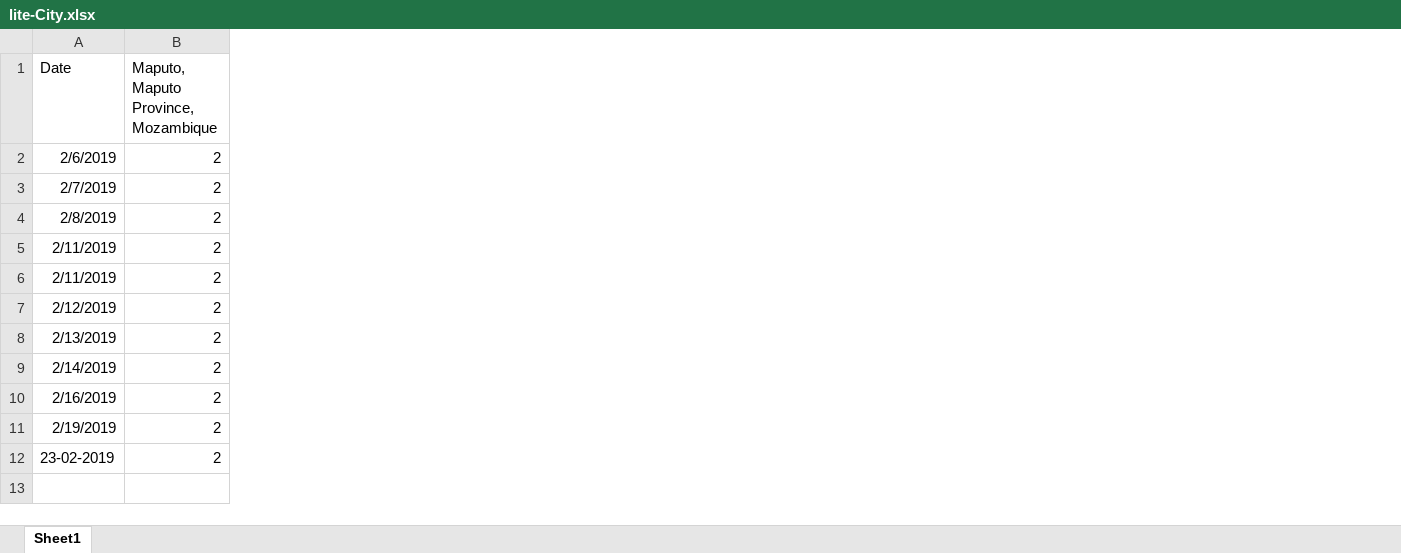
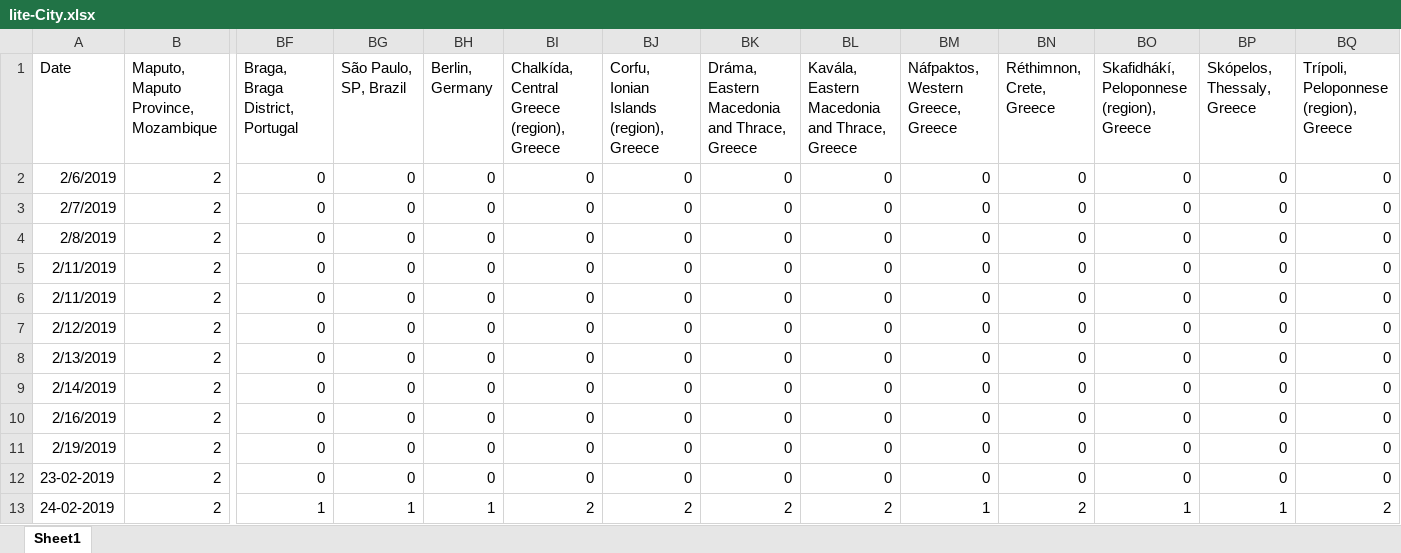
Before and after one commit to gioandreou/thesis-auth, an Excel workbook: excels/lite/lite-City.xlsx, sheet Sheet1, drawn as a sheet; only a part is shown, gaps mark what is left out; values as stored, in another font and other column widths than the file's, no borders; rows hold the shown columns only; the diff names each change by its address in the sheet, - before the commit and + after, or states it on an @@ line.

Commit message:
26.2 UPDATED EXCELS

```diff
--- a/excels/lite/lite-City.xlsx (sheet Sheet1)
+++ b/excels/lite/lite-City.xlsx (sheet Sheet1)
+column BF (Braga, Braga District, Portugal), rows 2-12: all 0
+column BG (São Paulo, SP, Brazil), rows 2-12: all 0
+column BH (Berlin, Germany), rows 2-12: all 0
+column BI, rows 1-12: Chalkída, Central Greece (region), Greece | 0 | 0 | 0 | 0 | 0 | 0 | 0 | 0 | 0 | 0 | 0
+column BJ, rows 1-12: Corfu, Ionian Islands (region), Greece | 0 | 0 | 0 | 0 | 0 | 0 | 0 | 0 | 0 | 0 | 0
+column BK, rows 1-12: Dráma, Eastern Macedonia and Thrace, Greece | 0 | 0 | 0 | 0 | 0 | 0 | 0 | 0 | 0 | 0 | 0
+column BL, rows 1-12: Kavála, Eastern Macedonia and Thrace, Greece | 0 | 0 | 0 | 0 | 0 | 0 | 0 | 0 | 0 | 0 | 0
+column BM, rows 1-12: Náfpaktos, Western Greece, Greece | 0 | 0 | 0 | 0 | 0 | 0 | 0 | 0 | 0 | 0 | 0
+column BN (Réthimnon, Crete, Greece), rows 2-12: all 0
+column BO, rows 1-12: Skafidhákí, Peloponnese (region), Greece | 0 | 0 | 0 | 0 | 0 | 0 | 0 | 0 | 0 | 0 | 0
+column BP (Skópelos, Thessaly, Greece), rows 2-12: all 0
+column BQ, rows 1-12: Trípoli, Peloponnese (region), Greece | 0 | 0 | 0 | 0 | 0 | 0 | 0 | 0 | 0 | 0 | 0
+row 13: 24-02-2019 | 2 | 1 | 1 | 1 | 2 | 2 | 2 | 2 | 1 | 2 | 1 | 1 | 2
```
Also changed, not shown: excels/lite/lite-Ages-Gender.xlsx, excels/lite/lite-Country.xlsx, 4 other files.
